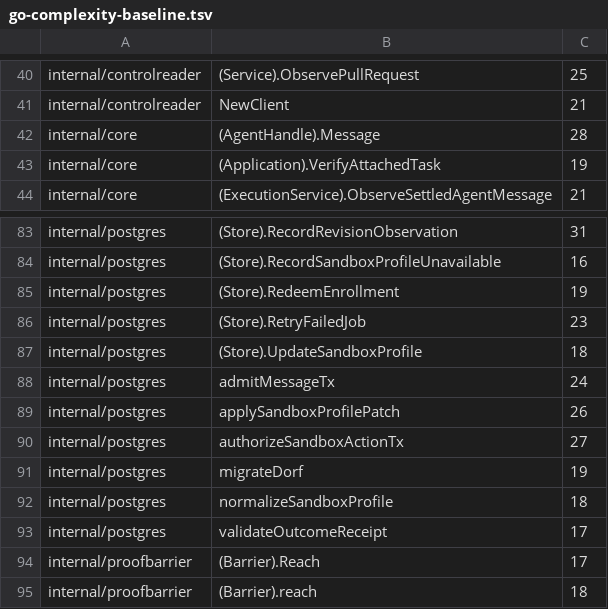
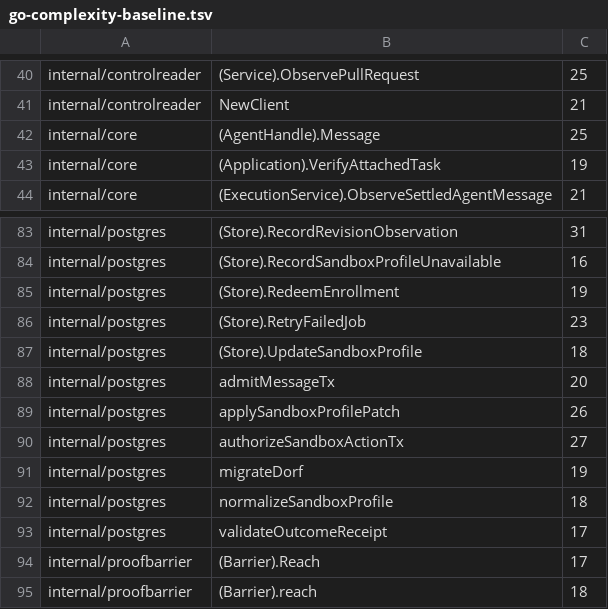
Before and after one commit to aphronio/dorf, a TSV file: .quality/go-complexity-baseline.tsv, drawn as a sheet; only a part is shown, gaps mark what is left out.

```diff
--- a/.quality/go-complexity-baseline.tsv
+++ b/.quality/go-complexity-baseline.tsv
@@ -41,3 +41,3 @@ internal/controlreader	(Service).ObservePullRequest	25
 internal/controlreader	NewClient	21
-internal/core	(AgentHandle).Message	28
+internal/core	(AgentHandle).Message	25
 internal/core	(Application).VerifyAttachedTask	19
@@ -87,3 +87,3 @@ internal/postgres	(Store).RetryFailedJob	23
 internal/postgres	(Store).UpdateSandboxProfile	18
-internal/postgres	admitMessageTx	24
+internal/postgres	admitMessageTx	20
 internal/postgres	applySandboxProfilePatch	26
```
Also changed, not shown: 35 other files.
